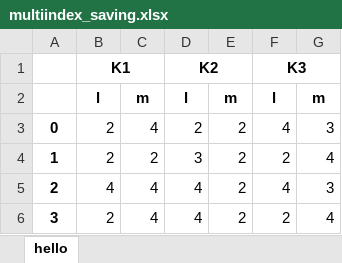
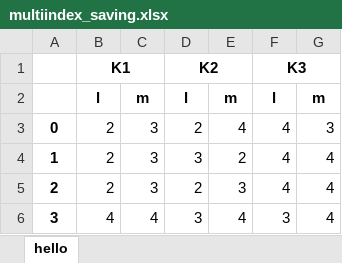
Before and after one commit to Dranikf/classification_power_predictor, an Excel workbook: test_result/multiindex_saving.xlsx, sheet hello, drawn as a sheet; values as stored, in another font and other column widths than the file's, no borders; removed rows and columns are numbered as before the commit, all else as after; the diff names each change by its address in the sheet, - before the commit and + after, or states it on an @@ line.

```diff
--- a/test_result/multiindex_saving.xlsx (sheet hello)
+++ b/test_result/multiindex_saving.xlsx (sheet hello)
-C3: 4
+C3: 3
-E3: 2
+E3: 4
-C4: 2
+C4: 3
-F4: 2
+F4: 4
-row 5: 2 | 4 | 4 | 4 | 2 | 4 | 3
+row 5: 2 | 2 | 3 | 2 | 3 | 4 | 4
-B6: 2
+B6: 4
-D6: 4
+D6: 3
-E6: 2
+E6: 4
-F6: 2
+F6: 3
```
Also changed, not shown: test_result/double_header_saver.xlsx, test_result/multiindex.xlsx, 12 other files.
